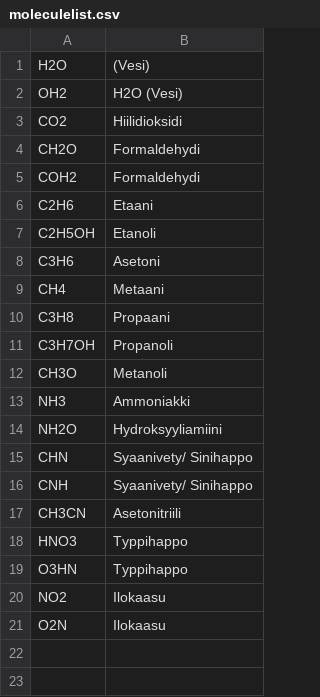
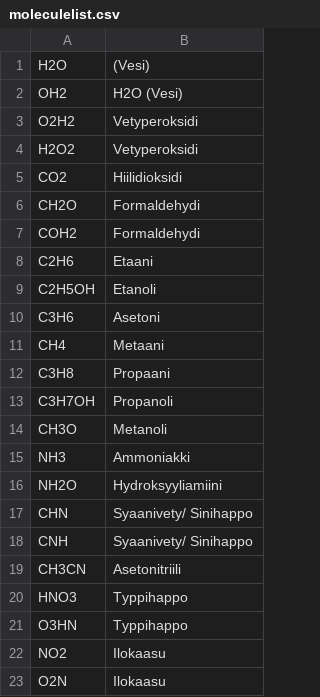
Before and after one commit to laitinent/laitinent.github.io, a CSV file: moleculelist.csv, drawn as a sheet.

Commit message:
Update moleculelist.csv

```diff
--- a/moleculelist.csv
+++ b/moleculelist.csv
@@ -2,2 +2,4 @@ H2O; (Vesi)
 OH2;H2O (Vesi)
+O2H2;Vetyperoksidi
+H2O2;Vetyperoksidi
 CO2;Hiilidioksidi
```
